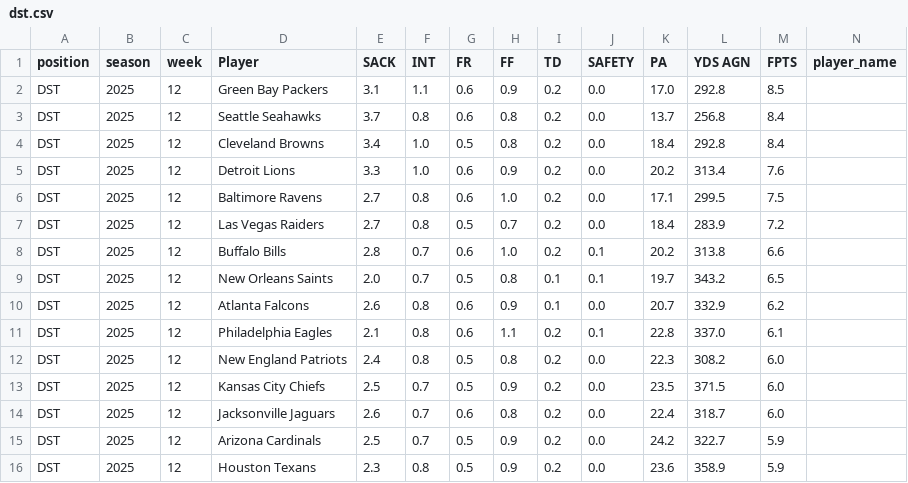
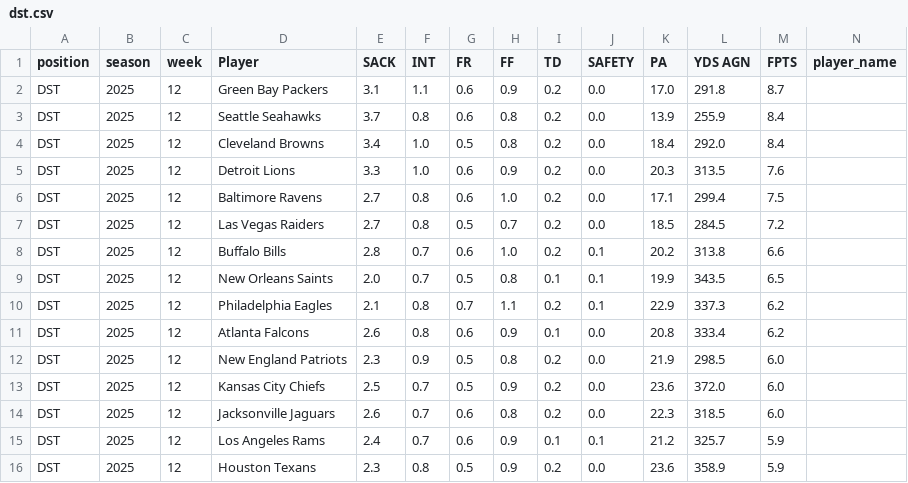
Before and after one commit to KoBeWa/fantasypros-projections, a CSV file: data/2025/week_current/dst.csv, drawn as a sheet; only a part is shown; removed rows and columns are numbered as before the commit, all else as after; rows hold the shown columns only; the diff covers the shown part only; the diff names each change by its address in the sheet, - before the commit and + after, or states it on an @@ line.

```diff
--- a/data/2025/week_current/dst.csv
+++ b/data/2025/week_current/dst.csv
-L2 (YDS AGN): 292.8
+L2 (YDS AGN): 291.8
-M2 (FPTS): 8.5
+M2 (FPTS): 8.7
-K3 (PA): 13.7
+K3 (PA): 13.9
-L3 (YDS AGN): 256.8
+L3 (YDS AGN): 255.9
-L4 (YDS AGN): 292.8
+L4 (YDS AGN): 292.0
-K5 (PA): 20.2
+K5 (PA): 20.3
-L5 (YDS AGN): 313.4
+L5 (YDS AGN): 313.5
-L6 (YDS AGN): 299.5
+L6 (YDS AGN): 299.4
-K7 (PA): 18.4
+K7 (PA): 18.5
-L7 (YDS AGN): 283.9
+L7 (YDS AGN): 284.5
-K9 (PA): 19.7
+K9 (PA): 19.9
-L9 (YDS AGN): 343.2
+L9 (YDS AGN): 343.5
+row 10: DST | 2025 | 12 | Philadelphia Eagles | 2.1 | 0.8 | 0.7 | 1.1 | 0.2 | 0.1 | 22.9 | 337.3 | 6.2
-K11 (PA): 20.7
+K11 (PA): 20.8
-L11 (YDS AGN): 332.9
+L11 (YDS AGN): 333.4
-row 11: DST | 2025 | 12 | Philadelphia Eagles | 2.1 | 0.8 | 0.6 | 1.1 | 0.2 | 0.1 | 22.8 | 337.0 | 6.1
-E12 (SACK): 2.4
+E12 (SACK): 2.3
-F12 (INT): 0.8
+F12 (INT): 0.9
-K12 (PA): 22.3
+K12 (PA): 21.9
-L12 (YDS AGN): 308.2
+L12 (YDS AGN): 298.5
-K13 (PA): 23.5
+K13 (PA): 23.6
-L13 (YDS AGN): 371.5
+L13 (YDS AGN): 372.0
-K14 (PA): 22.4
+K14 (PA): 22.3
-L14 (YDS AGN): 318.7
+L14 (YDS AGN): 318.5
-D15 (Player): Arizona Cardinals
+D15 (Player): Los Angeles Rams
-E15 (SACK): 2.5
+E15 (SACK): 2.4
-G15 (FR): 0.5
+G15 (FR): 0.6
-I15 (TD): 0.2
+I15 (TD): 0.1
-J15 (SAFETY): 0.0
+J15 (SAFETY): 0.1
-K15 (PA): 24.2
+K15 (PA): 21.2
-L15 (YDS AGN): 322.7
+L15 (YDS AGN): 325.7
```
Also changed, not shown: 1 added row, 1 removed row and 33 edited cells elsewhere in this file, data/2025/week_current/k.csv, data/2025/week_current/qb.csv, 3 other files.
